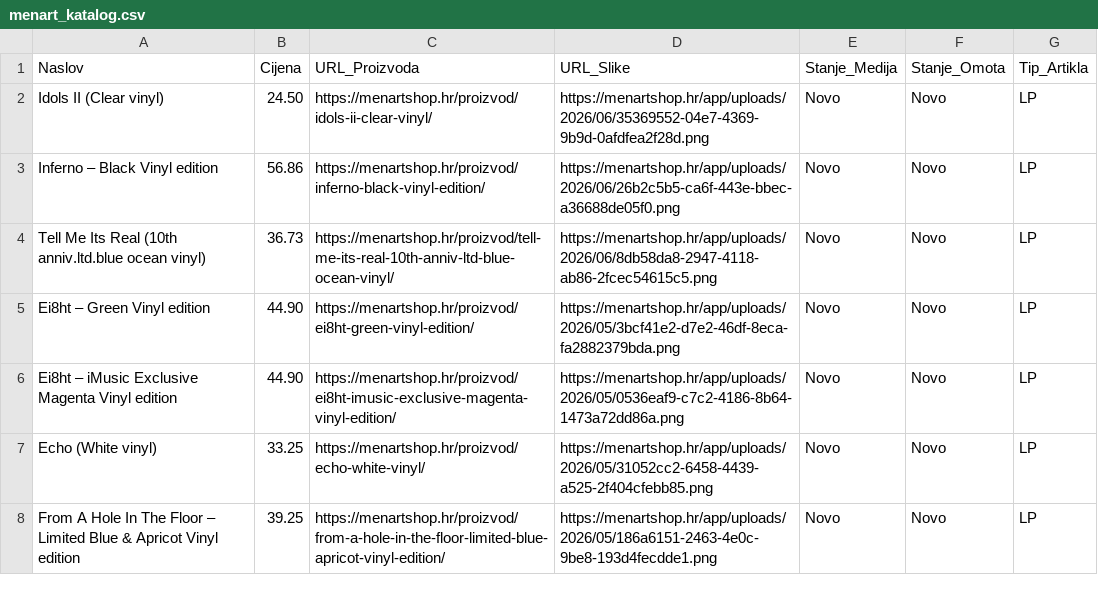
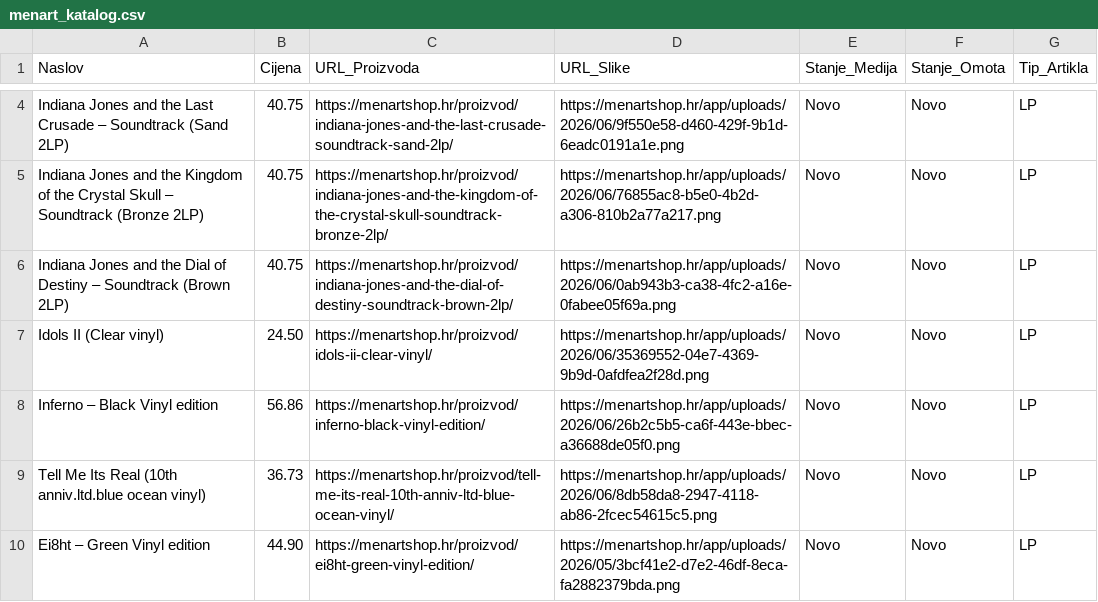
Before and after one commit to Z0M81Eb/baza-ploca, a CSV file: menart_katalog.csv, drawn as a sheet; only a part is shown, gaps mark what is left out; the shorter side is filled out with more unchanged rows; the diff covers the shown part only.

```diff
--- a/menart_katalog.csv
+++ b/menart_katalog.csv
@@ -2 +4,4 @@ Naslov,Cijena,URL_Proizvoda,URL_Slike,Stanje_Medija,Stanje_Omota,Tip_Artikla
+Indiana Jones and the Last Crusade – Soundtrack (Sand 2LP),40.75,https://menartshop.hr/proizvod/indiana-jones-and-the-last-crusade-soundtrack-sand-2lp/,https://menartshop.hr/app/uploads/2026/06/9f550e58-d460-429f-9b1d-6eadc0191a1e.png,Novo,Novo,LP
+Indiana Jones and the Kingdom of the Crystal Skull – Soundtrack (Bronze 2LP),40.75,https://menartshop.hr/proizvod/indiana-jones-and-the-kingdom-of-the-crystal-skull-soundtrack-bronze-2lp/,https://menartshop.hr/app/uploads/2026/06/76855ac8-b5e0-4b2d-a306-810b2a77a217.png,Novo,Novo,LP
+Indiana Jones and the Dial of Destiny – Soundtrack (Brown 2LP),40.75,https://menartshop.hr/proizvod/indiana-jones-and-the-dial-of-destiny-soundtrack-brown-2lp/,https://menartshop.hr/app/uploads/2026/06/0ab943b3-ca38-4fc2-a16e-0fabee05f69a.png,Novo,Novo,LP
 Idols II (Clear vinyl),24.50,https://menartshop.hr/proizvod/idols-ii-clear-vinyl/,https://menartshop.hr/app/uploads/2026/06/35369552-04e7-4369-9b9d-0afdfea2f28d.png,Novo,Novo,LP
```
Also changed, not shown: 5 added rows and 8 removed rows elsewhere in this file.
